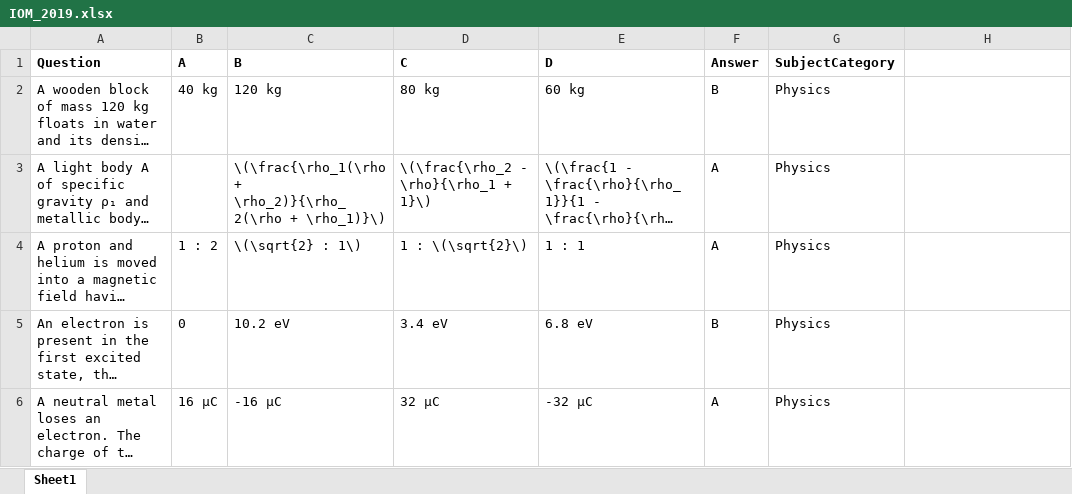
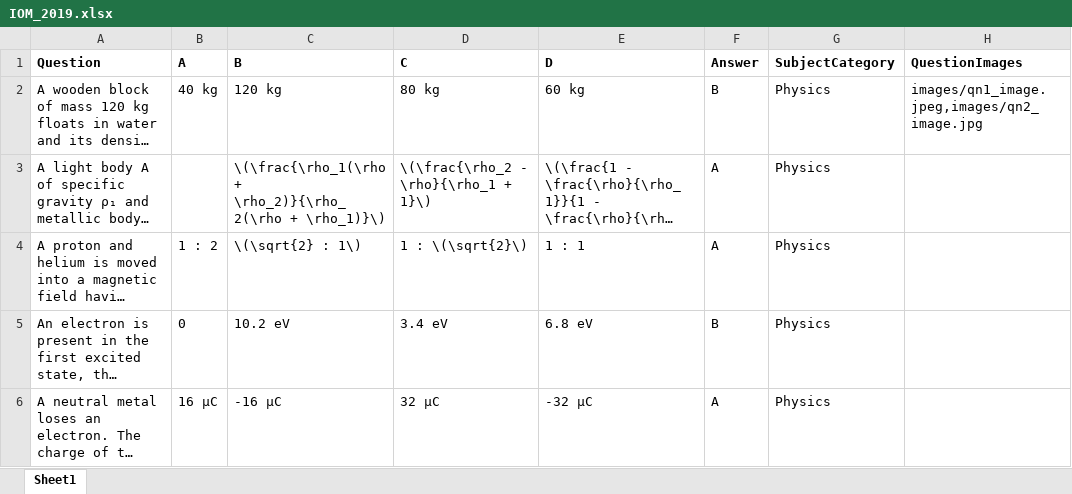
Before and after one commit to ayush-rijal/UltimatePYQBackend, an Excel workbook: media/quiz/IOM_2019.xlsx, sheet Sheet1, drawn as a sheet; only a part is shown; long unchanged cells end in …; values as stored, in another font and other column widths than the file's, no borders; the diff names each change by its address in the sheet, - before the commit and + after, or states it on an @@ line.

Commit message:
dynamic category and image

```diff
--- a/media/quiz/IOM_2019.xlsx (sheet Sheet1)
+++ b/media/quiz/IOM_2019.xlsx (sheet Sheet1)
-H1: (empty)
+H1: QuestionImages
-H2 (QuestionImages): (empty)
+H2 (QuestionImages): images/qn1_image.jpeg,images/qn2_image.jpg
```
Also changed, not shown: 30 other files.
